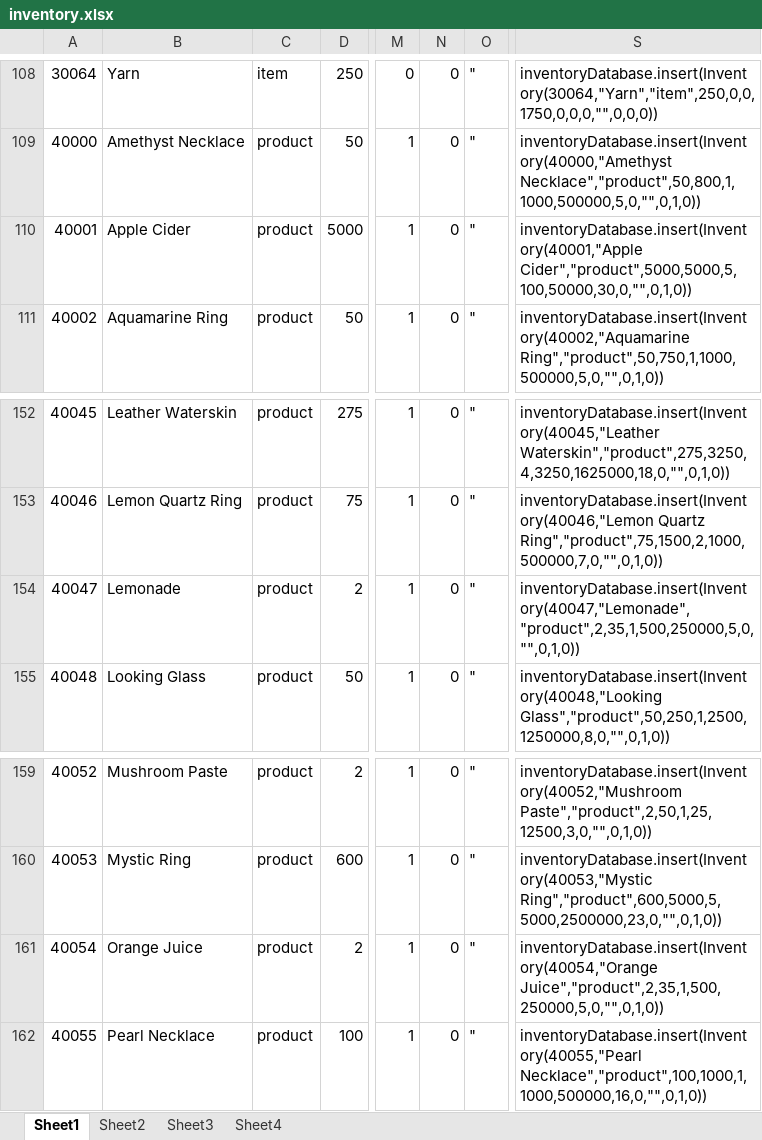
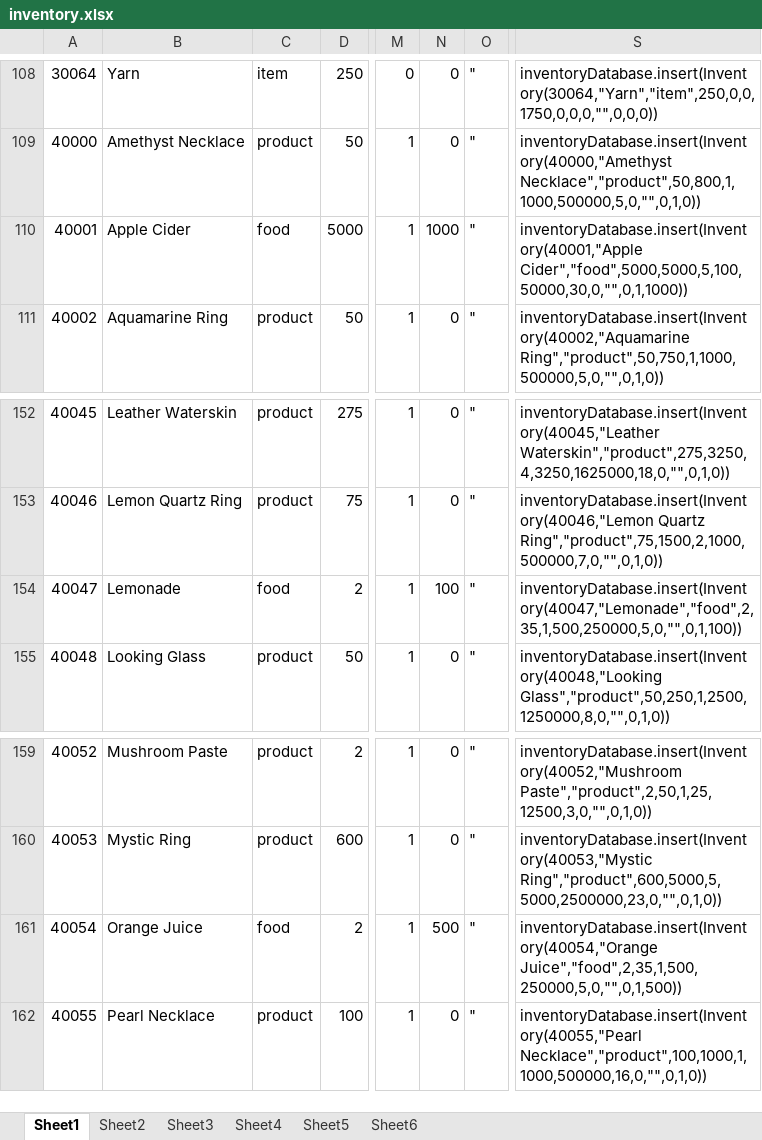
Before and after one commit to shubhamchoudhary93/villagerpg, an Excel workbook: inventory.xlsx, sheet Sheet1, drawn as a sheet; only a part is shown, gaps mark what is left out; values as stored, in another font and other column widths than the file's, no borders; the diff names each change by its address in the sheet, - before the commit and + after, or states it on an @@ line.

```diff
--- a/inventory.xlsx (sheet Sheet1)
+++ b/inventory.xlsx (sheet Sheet1)
+sheet tab: Sheet5
+sheet tab: Sheet6
-C110: product
+C110: food
-N110: 0
+N110: 1000
-S110: inventoryDatabase.insert(Inventory(40001,"Apple Cider","product",5000,5000,5,100,50000,30,0,"",0,1,0))
+S110: inventoryDatabase.insert(Inventory(40001,"Apple Cider","food",5000,5000,5,100,50000,30,0,"",0,1,1000))
-C154: product
+C154: food
-N154: 0
+N154: 100
-S154: inventoryDatabase.insert(Inventory(40047,"Lemonade","product",2,35,1,500,250000,5,0,"",0,1,0))
+S154: inventoryDatabase.insert(Inventory(40047,"Lemonade","food",2,35,1,500,250000,5,0,"",0,1,100))
-C161: product
+C161: food
-N161: 0
+N161: 500
-S161: inventoryDatabase.insert(Inventory(40054,"Orange Juice","product",2,35,1,500,250000,5,0,"",0,1,0))
+S161: inventoryDatabase.insert(Inventory(40054,"Orange Juice","food",2,35,1,500,250000,5,0,"",0,1,500))
```
Also changed, not shown: 18 other files.
